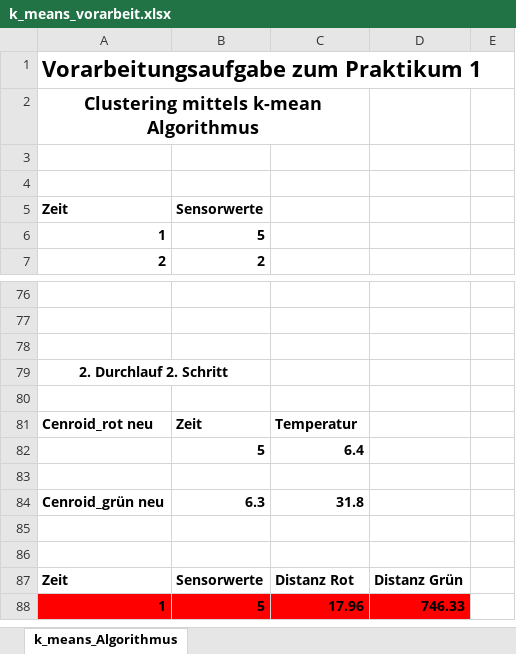
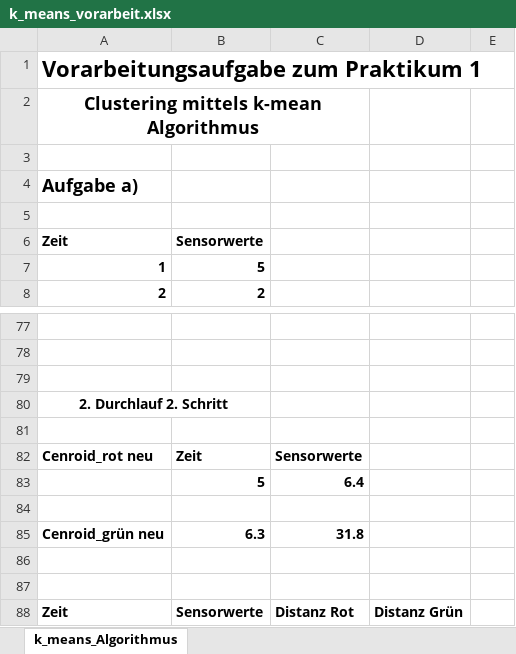
Before and after one commit to Polo95-tech/IoT, an Excel workbook: k_means_vorarbeit.xlsx, sheet k_means_Algorithmus, drawn as a sheet; only a part is shown, gaps mark what is left out; the shorter side is filled out with more unchanged rows; values as stored, in another font and other column widths than the file's, no borders; charts and pictures not drawn; addresses are those after the commit; the diff covers the shown part only; the diff names each change by its address in the sheet, - before the commit and + after, or states it on an @@ line.

Commit message:
Vollständige Vorarbeit, nur bei Aufgabe d ?? & das eigentliche einzeichnen der Punkte ist nicht vorhanden & der Lineare Vergleich

```diff
--- a/k_means_vorarbeit.xlsx (sheet k_means_Algorithmus)
+++ b/k_means_vorarbeit.xlsx (sheet k_means_Algorithmus)
+row 4: Aufgabe a)
-C82: Temperatur
+C82: Sensorwerte
```
Also changed, not shown: 31 added rows elsewhere in this sheet, formulas that keep their value, charts or pictures.
